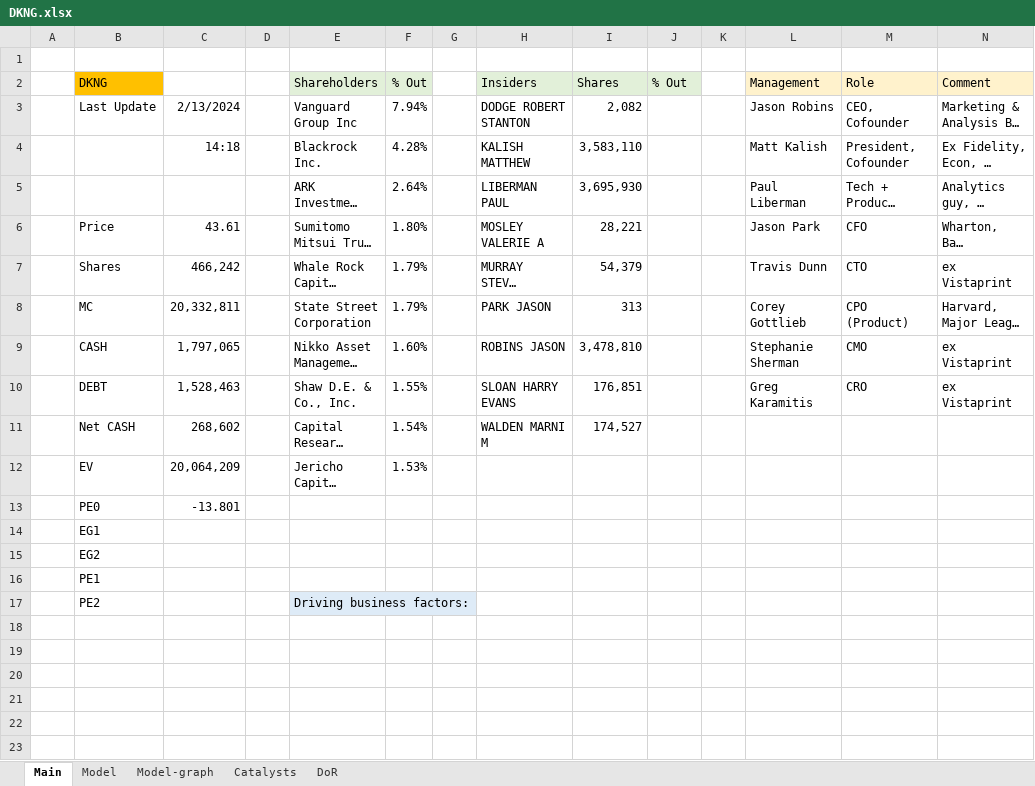
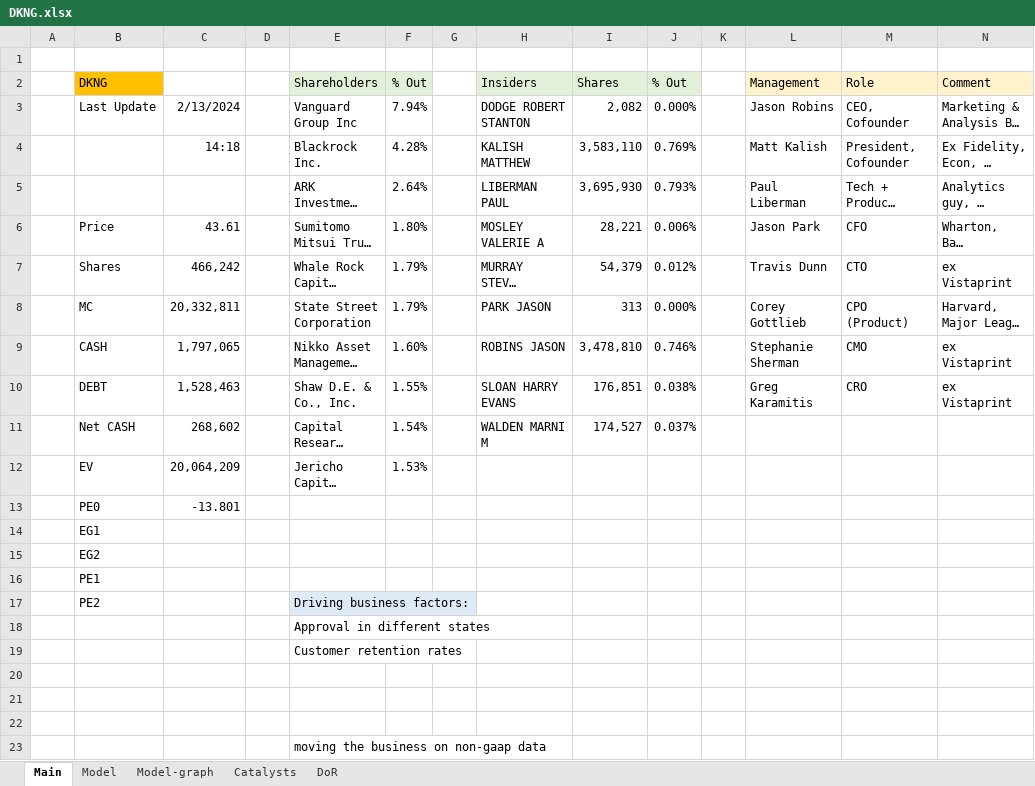
Before and after one commit to simonburghardt1/models, an Excel workbook: DKNG.xlsx, sheet Main, drawn as a sheet; long unchanged cells end in …; values as stored, in another font and other column widths than the file's, no borders; the diff names each change by its address in the sheet, - before the commit and + after, or states it on an @@ line.

```diff
--- a/DKNG.xlsx (sheet Main)
+++ b/DKNG.xlsx (sheet Main)
-J3 (% Out): (empty)
+J3 (% Out): 0.000%
-J4 (% Out): (empty)
+J4 (% Out): 0.769%
-J5 (% Out): (empty)
+J5 (% Out): 0.793%
-J6 (% Out): (empty)
+J6 (% Out): 0.006%
-J7 (% Out): (empty)
+J7 (% Out): 0.012%
-J8 (% Out): (empty)
+J8 (% Out): 0.000%
-J9 (% Out): (empty)
+J9 (% Out): 0.746%
-J10 (% Out): (empty)
+J10 (% Out): 0.038%
-J11 (% Out): (empty)
+J11 (% Out): 0.037%
+row 18:  |  |  |  | Approval in different states
+row 19:  |  |  |  | Customer retention rates
+row 20: (empty)
+row 21: (empty)
+row 22: (empty)
+row 23:  |  |  |  | moving the business on non-gaap data
```
Also changed, not shown: sheet Model, formulas that keep their value, charts or pictures.
